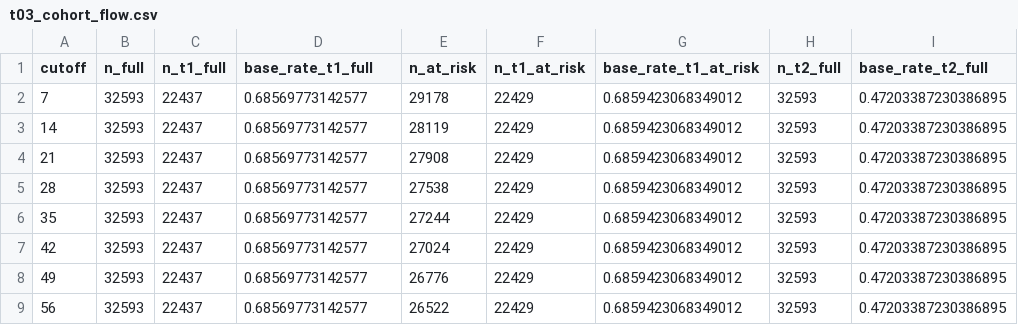
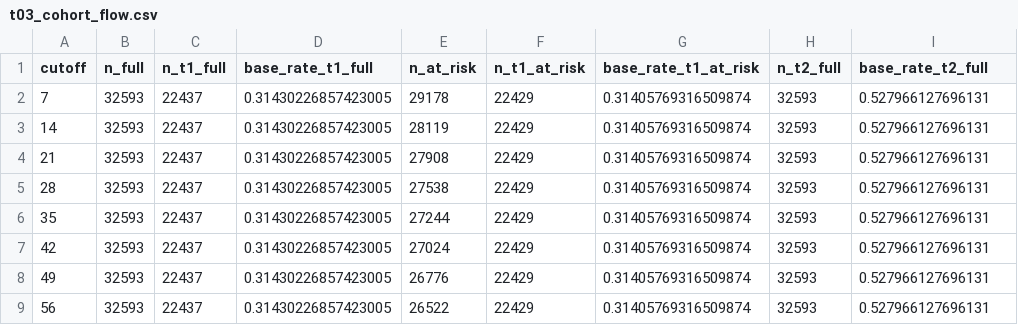
Before and after one commit to SanchesLearnAI/OULAD-Engagement-Outcomes, a CSV file: oulad-sem/outputs/tables/t03_cohort_flow.csv, drawn as a sheet; only a part is shown; the diff names each change by its address in the sheet, - before the commit and + after, or states it on an @@ line.

```diff
--- a/oulad-sem/outputs/tables/t03_cohort_flow.csv
+++ b/oulad-sem/outputs/tables/t03_cohort_flow.csv
-D2:D9 (base_rate_t1_full): 0.68569773142577
+D2:D9 (base_rate_t1_full): 0.31430226857423005
-G2:G9 (base_rate_t1_at_risk): 0.6859423068349012
+G2:G9 (base_rate_t1_at_risk): 0.31405769316509874
-I2:I9 (base_rate_t2_full): 0.47203387230386895
+I2:I9 (base_rate_t2_full): 0.527966127696131
```
Also changed, not shown: oulad-sem/outputs/tables/t03_overlap.csv, oulad-sem/outputs/tables/t08_module_metrics.csv, 43 other files.
